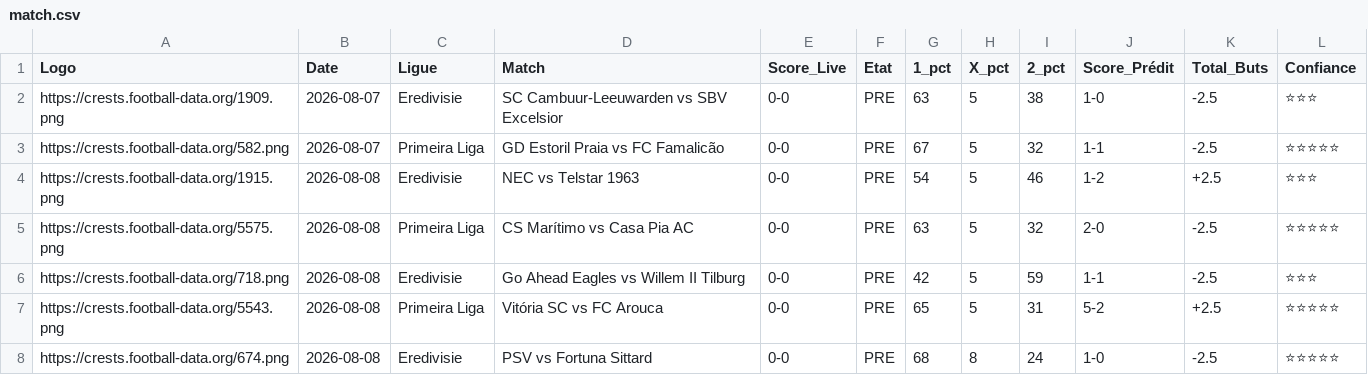
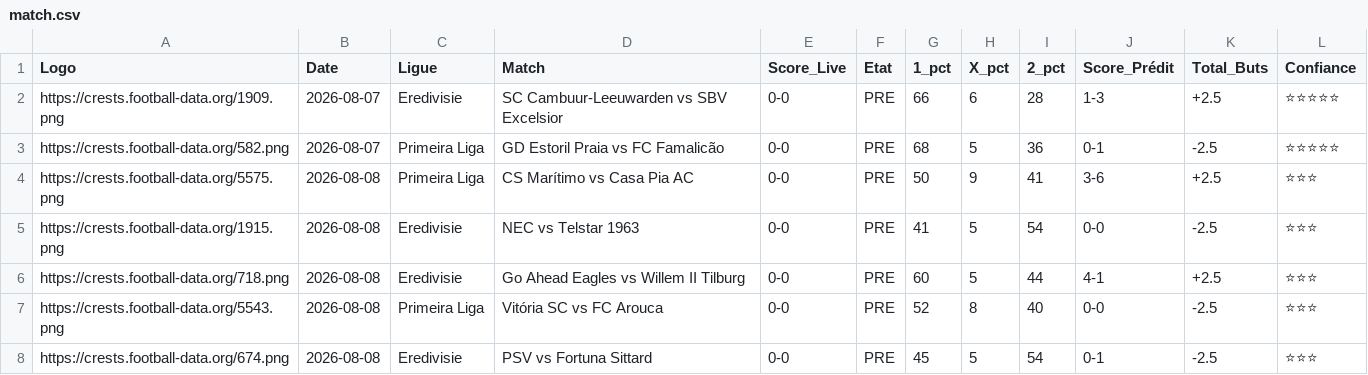
Before and after one commit to magangaromy7-del/ia-foot-hemery, a CSV file: match.csv, drawn as a sheet; only a part is shown; the diff covers the shown part only.

Commit message:
Mise à jour auto des matchs

```diff
--- a/match.csv
+++ b/match.csv
@@ -1,8 +1,8 @@
 Logo,Date,Ligue,Match,Score_Live,Etat,1_pct,X_pct,2_pct,Score_Prédit,Total_Buts,Confiance
-https://crests.football-data.org/1909.png,2026-08-07,Eredivisie,SC Cambuur-Leeuwarden vs SBV Excelsior,0-0,PRE,63,5,38,1-0,-2.5,⭐⭐⭐
-https://crests.football-data.org/582.png,2026-08-07,Primeira Liga,GD Estoril Praia vs FC Famalicão,0-0,PRE,67,5,32,1-1,-2.5,⭐⭐⭐⭐⭐
-https://crests.football-data.org/1915.png,2026-08-08,Eredivisie,NEC vs Telstar 1963,0-0,PRE,54,5,46,1-2,+2.5,⭐⭐⭐
-https://crests.football-data.org/5575.png,2026-08-08,Primeira Liga,CS Marítimo vs Casa Pia AC,0-0,PRE,63,5,32,2-0,-2.5,⭐⭐⭐⭐⭐
-https://crests.football-data.org/718.png,2026-08-08,Eredivisie,Go Ahead Eagles vs Willem II Tilburg,0-0,PRE,42,5,59,1-1,-2.5,⭐⭐⭐
-https://crests.football-data.org/5543.png,2026-08-08,Primeira Liga,Vitória SC vs FC Arouca,0-0,PRE,65,5,31,5-2,+2.5,⭐⭐⭐⭐⭐
-https://crests.football-data.org/674.png,2026-08-08,Eredivisie,PSV vs Fortuna Sittard,0-0,PRE,68,8,24,1-0,-2.5,⭐⭐⭐⭐⭐
+https://crests.football-data.org/1909.png,2026-08-07,Eredivisie,SC Cambuur-Leeuwarden vs SBV Excelsior,0-0,PRE,66,6,28,1-3,+2.5,⭐⭐⭐⭐⭐
+https://crests.football-data.org/582.png,2026-08-07,Primeira Liga,GD Estoril Praia vs FC Famalicão,0-0,PRE,68,5,36,0-1,-2.5,⭐⭐⭐⭐⭐
+https://crests.football-data.org/5575.png,2026-08-08,Primeira Liga,CS Marítimo vs Casa Pia AC,0-0,PRE,50,9,41,3-6,+2.5,⭐⭐⭐
+https://crests.football-data.org/1915.png,2026-08-08,Eredivisie,NEC vs Telstar 1963,0-0,PRE,41,5,54,0-0,-2.5,⭐⭐⭐
+https://crests.football-data.org/718.png,2026-08-08,Eredivisie,Go Ahead Eagles vs Willem II Tilburg,0-0,PRE,60,5,44,4-1,+2.5,⭐⭐⭐
+https://crests.football-data.org/5543.png,2026-08-08,Primeira Liga,Vitória SC vs FC Arouca,0-0,PRE,52,8,40,0-0,-2.5,⭐⭐⭐
+https://crests.football-data.org/674.png,2026-08-08,Eredivisie,PSV vs Fortuna Sittard,0-0,PRE,45,5,54,0-1,-2.5,⭐⭐⭐
```
Also changed, not shown: 2 added rows, 1 removed row and 74 edited cells elsewhere in this file.
